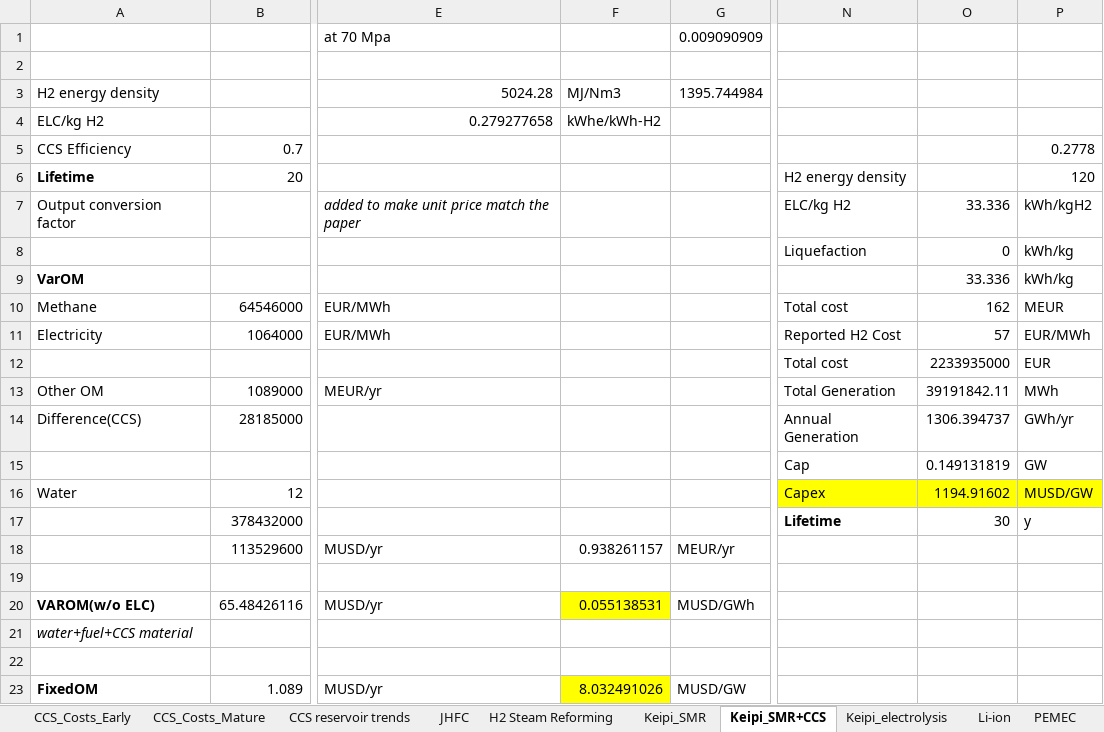
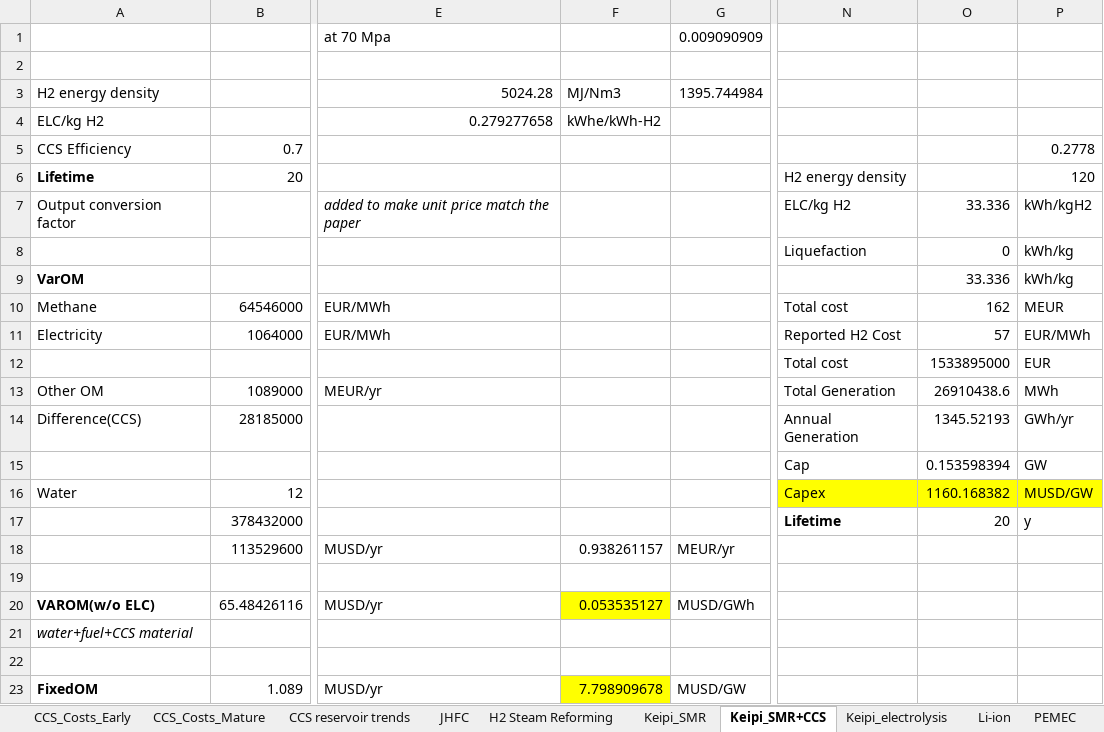
Before and after one commit to arfc/i2cner, an Excel workbook: data/tech-economic-data.xlsx, sheet Keipi_SMR+CCS, drawn as a sheet; only a part is shown, gaps mark what is left out; values as stored, in another font and other column widths than the file's, no borders; the diff names each change by its address in the sheet, - before the commit and + after, or states it on an @@ line.

```diff
--- a/data/tech-economic-data.xlsx (sheet Keipi_SMR+CCS)
+++ b/data/tech-economic-data.xlsx (sheet Keipi_SMR+CCS)
-O12: 2233935000
+O12: 1533895000
-O13: 39191842.11
+O13: 26910438.6
-O14: 1306.394737
+O14: 1345.52193
-O15: 0.149131819
+O15: 0.153598394
-O16: 1194.91602
+O16: 1160.168382
-O17: 30
+O17: 20
-F20: 0.055138531
+F20: 0.053535127
-F23: 8.032491026
+F23: 7.798909678
```
Also changed, not shown: sheet CCS_Costs_Early, sheet Keipi_SMR, other sheet tabs, 5 other files.
